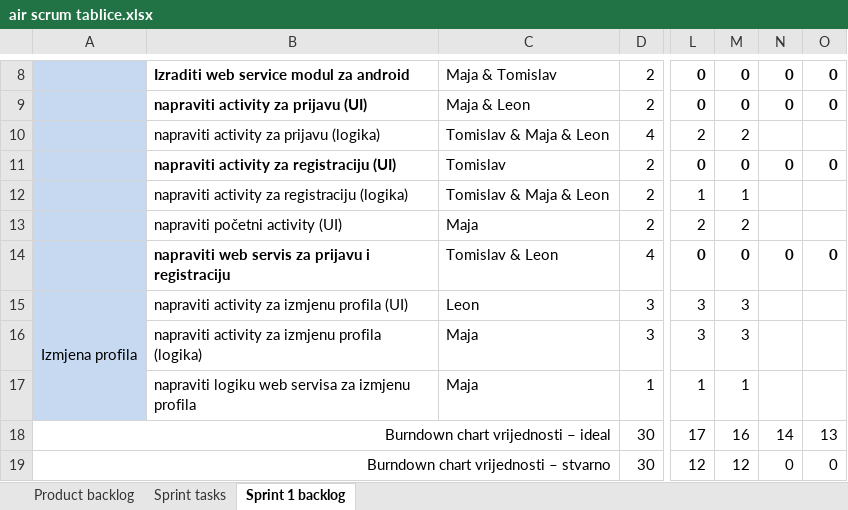
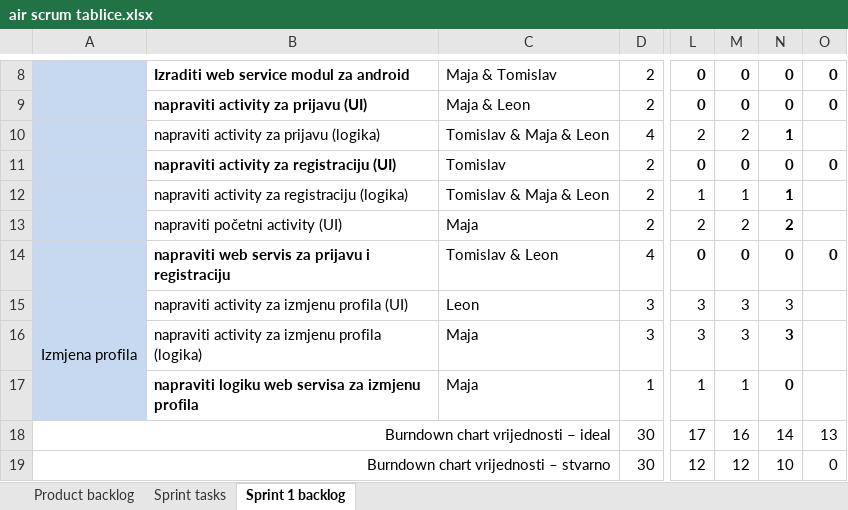
Before and after one commit to mvracan/air-projekt, an Excel workbook: dokumentacija/air scrum tablice.xlsx, sheet Sprint 1 backlog, drawn as a sheet; only a part is shown, gaps mark what is left out; values as stored, in another font and other column widths than the file's, no borders; charts and pictures not drawn; the diff names each change by its address in the sheet, - before the commit and + after, or states it on an @@ line.

Commit message:
Validacija
Validacija logina i registracije, web servis za izmjenu profila i
ažurirane scrum tablice

```diff
--- a/dokumentacija/air scrum tablice.xlsx (sheet Sprint 1 backlog)
+++ b/dokumentacija/air scrum tablice.xlsx (sheet Sprint 1 backlog)
-N10: (empty)
+N10: 1
-N12: (empty)
+N12: 1
-N13: (empty)
+N13: 2
-N15:N16: (empty)
+N15:N16: 3
-B17 bold: off
+B17 bold: on
-N17: (empty)
+N17: 0
-N19: 0
+N19: 10
```
Also changed, not shown: charts or pictures, 7 other files.
